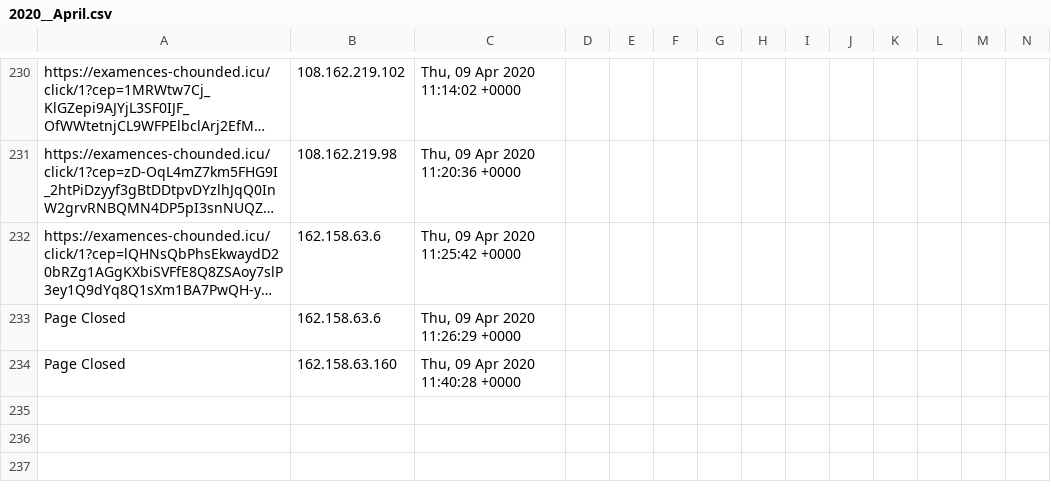
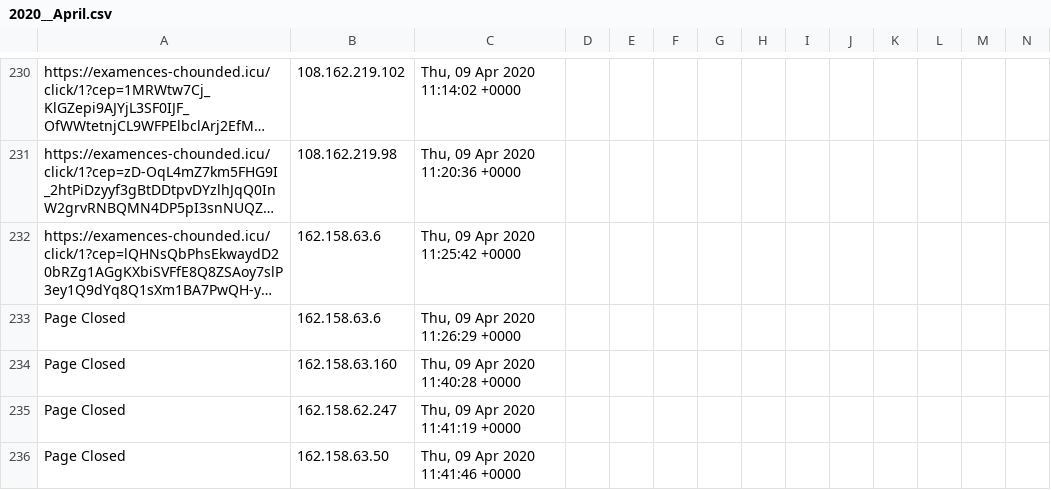
Before and after one commit to runacode/jewls1, a CSV file: logs/2020__April.csv, drawn as a sheet; only a part is shown, gaps mark what is left out; long unchanged cells end in …; rows hold the shown columns only; the diff names each change by its address in the sheet, - before the commit and + after, or states it on an @@ line.

Commit message:
Site Editor Update

```diff
--- a/logs/2020__April.csv
+++ b/logs/2020__April.csv
+row 235: Page Closed | 162.158.62.247 | Thu, 09 Apr 2020 11:41:19 +0000
+row 236: Page Closed | 162.158.63.50 | Thu, 09 Apr 2020 11:41:46 +0000
```
